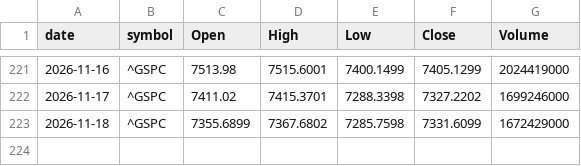
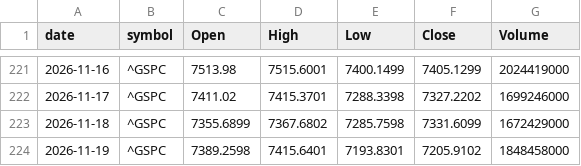
Before and after one commit to meet-minimalist/paper-trader, a CSV file: data/benchmark_us/2026.csv, drawn as a sheet; only a part is shown, gaps mark what is left out.

```diff
--- a/data/benchmark_us/2026.csv
+++ b/data/benchmark_us/2026.csv
@@ -223 +223,2 @@ date,symbol,Open,High,Low,Close,Volume
 2026-11-18,^GSPC,7355.6899,7367.6802,7285.7598,7331.6099,1672429000
+2026-11-19,^GSPC,7389.2598,7415.6401,7193.8301,7205.9102,1848458000
```
Also changed, not shown: data/benchmark_in/2026.csv, 26 other files.
